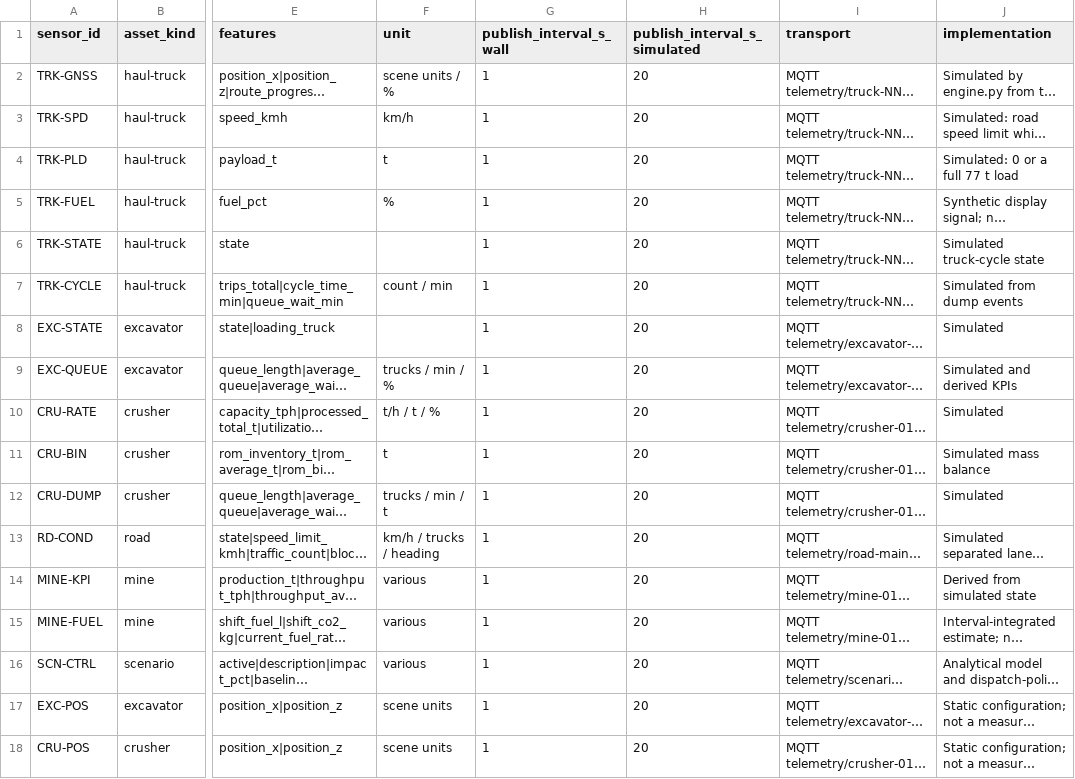
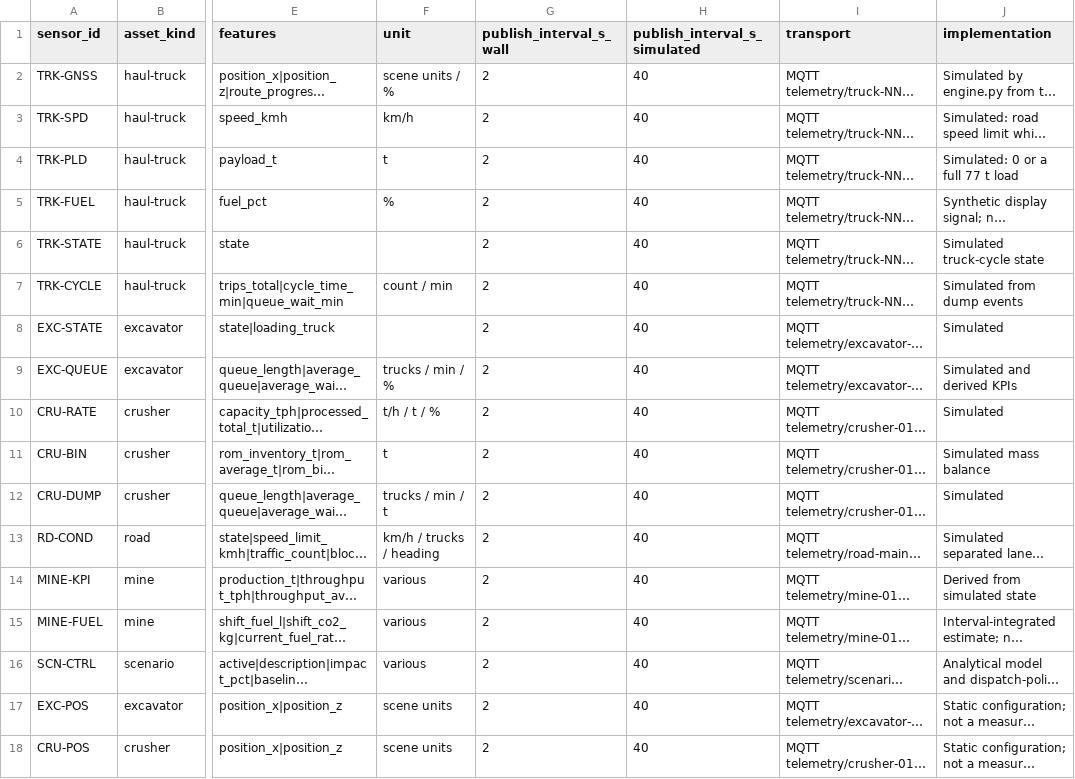
Before and after one commit to ahmadshahyawar/Digital-Mine-on-OpenEgiz, a CSV file: ademix/data/telemetry/sensor_catalogue.csv, drawn as a sheet; only a part is shown, gaps mark what is left out; long unchanged cells end in …; the diff names each change by its address in the sheet, - before the commit and + after, or states it on an @@ line.

```diff
--- a/ademix/data/telemetry/sensor_catalogue.csv
+++ b/ademix/data/telemetry/sensor_catalogue.csv
-G2:G18 (publish_interval_s_wall): 1
+G2:G18 (publish_interval_s_wall): 2
-H2:H18 (publish_interval_s_simulated): 20
+H2:H18 (publish_interval_s_simulated): 40
```
Also changed, not shown: 6 other files.
